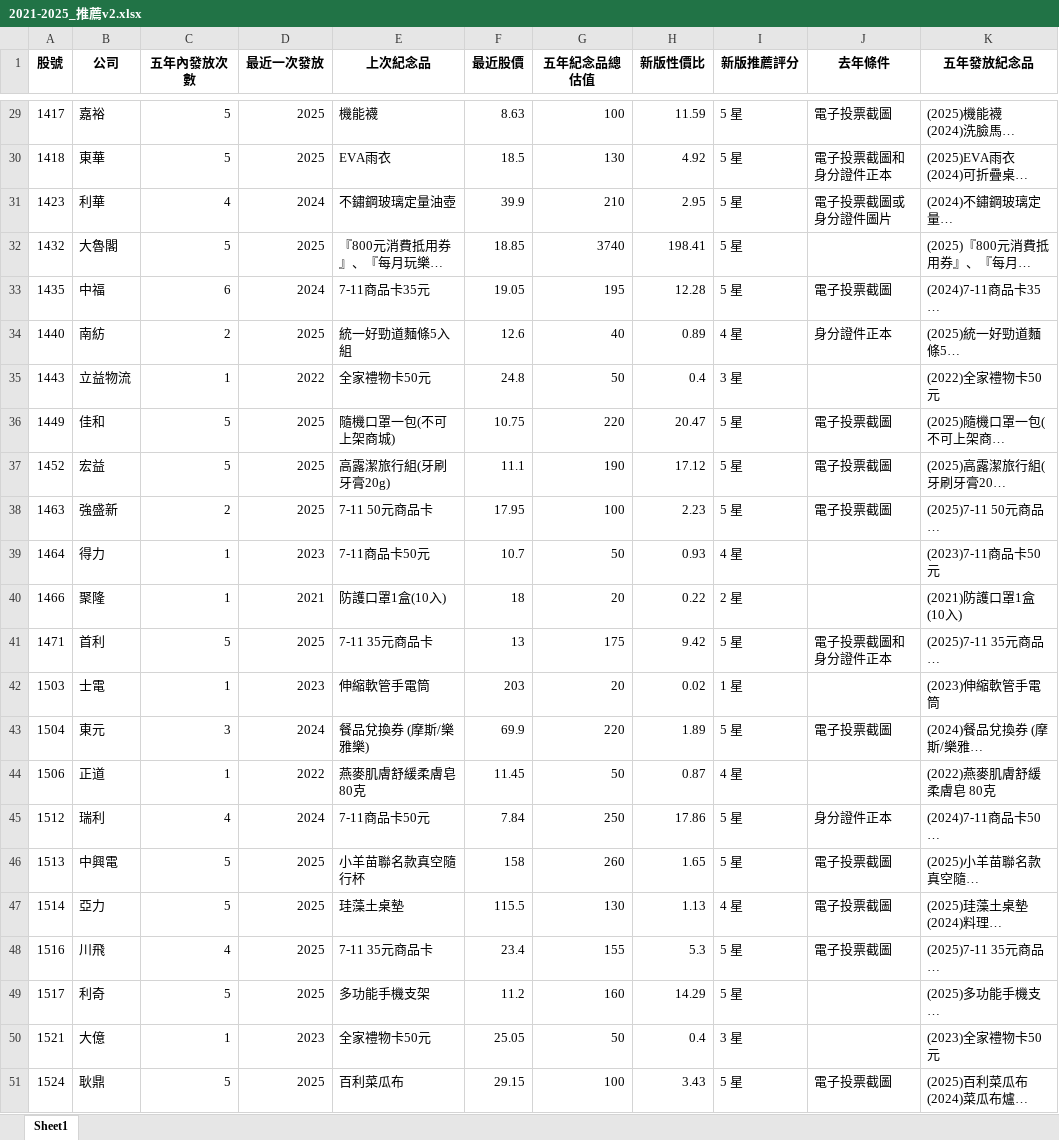
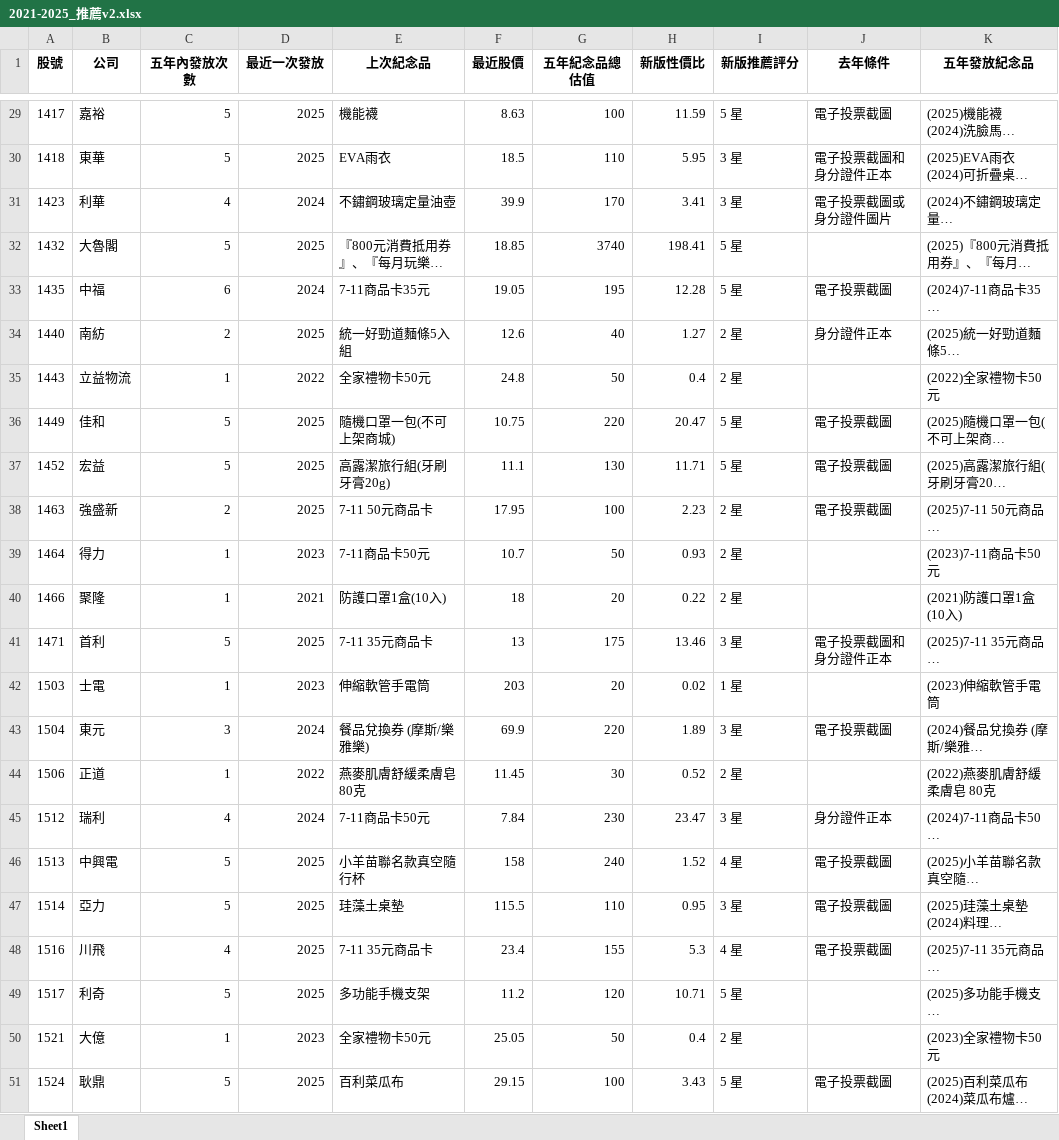
Before and after one commit to xx8897/tw-stock-gift-evaluator, an Excel workbook: data/2021-2025_推薦v2.xlsx, sheet Sheet1, drawn as a sheet; only a part is shown, gaps mark what is left out; long unchanged cells end in …; values as stored, in another font and other column widths than the file's, no borders; the diff covers the shown part only; the diff names each change by its address in the sheet, - before the commit and + after, or states it on an @@ line.

```diff
--- a/data/2021-2025_推薦v2.xlsx (sheet Sheet1)
+++ b/data/2021-2025_推薦v2.xlsx (sheet Sheet1)
-G30 (五年紀念品總估值): 130
+G30 (五年紀念品總估值): 110
-H30 (新版性價比): 4.92
+H30 (新版性價比): 5.95
-I30:I31 (新版推薦評分): 5 星
+I30:I31 (新版推薦評分): 3 星
-G31 (五年紀念品總估值): 210
+G31 (五年紀念品總估值): 170
-H31 (新版性價比): 2.95
+H31 (新版性價比): 3.41
-H34 (新版性價比): 0.89
+H34 (新版性價比): 1.27
-I34 (新版推薦評分): 4 星
+I34 (新版推薦評分): 2 星
-I35 (新版推薦評分): 3 星
+I35 (新版推薦評分): 2 星
-G37 (五年紀念品總估值): 190
+G37 (五年紀念品總估值): 130
-H37 (新版性價比): 17.12
+H37 (新版性價比): 11.71
-I38 (新版推薦評分): 5 星
+I38 (新版推薦評分): 2 星
-I39 (新版推薦評分): 4 星
+I39 (新版推薦評分): 2 星
-H41 (新版性價比): 9.42
+H41 (新版性價比): 13.46
-I41 (新版推薦評分): 5 星
+I41 (新版推薦評分): 3 星
-I43 (新版推薦評分): 5 星
+I43 (新版推薦評分): 3 星
-G44 (五年紀念品總估值): 50
+G44 (五年紀念品總估值): 30
-H44 (新版性價比): 0.87
+H44 (新版性價比): 0.52
-I44 (新版推薦評分): 4 星
+I44 (新版推薦評分): 2 星
-G45 (五年紀念品總估值): 250
+G45 (五年紀念品總估值): 230
-H45 (新版性價比): 17.86
+H45 (新版性價比): 23.47
-I45 (新版推薦評分): 5 星
+I45 (新版推薦評分): 3 星
-G46 (五年紀念品總估值): 260
+G46 (五年紀念品總估值): 240
-H46 (新版性價比): 1.65
+H46 (新版性價比): 1.52
-I46 (新版推薦評分): 5 星
+I46 (新版推薦評分): 4 星
-G47 (五年紀念品總估值): 130
+G47 (五年紀念品總估值): 110
-H47 (新版性價比): 1.13
+H47 (新版性價比): 0.95
-I47 (新版推薦評分): 4 星
+I47 (新版推薦評分): 3 星
-I48 (新版推薦評分): 5 星
+I48 (新版推薦評分): 4 星
-G49 (五年紀念品總估值): 160
+G49 (五年紀念品總估值): 120
-H49 (新版性價比): 14.29
+H49 (新版性價比): 10.71
-I50 (新版推薦評分): 3 星
+I50 (新版推薦評分): 2 星
```
Also changed, not shown: 1106 edited cells elsewhere in this sheet, 3 other files.
